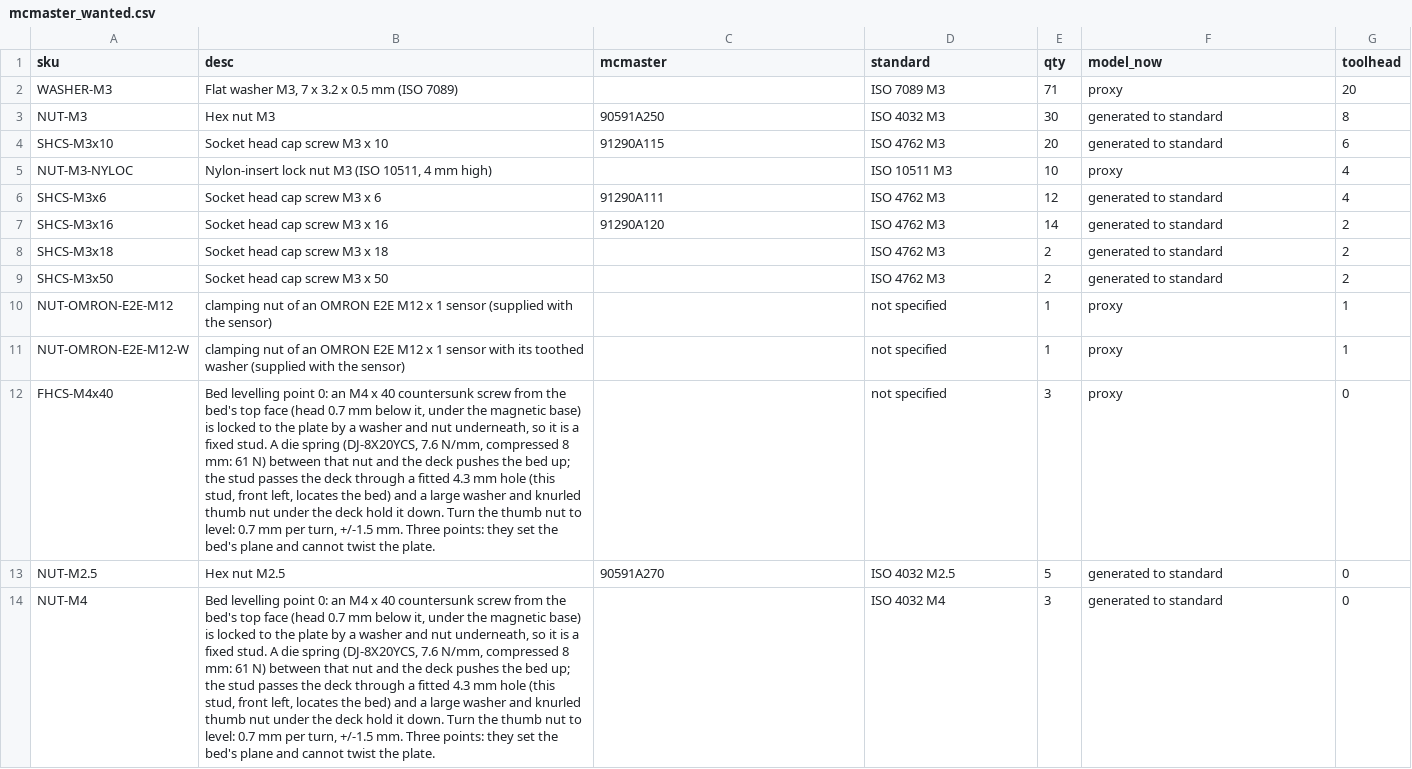
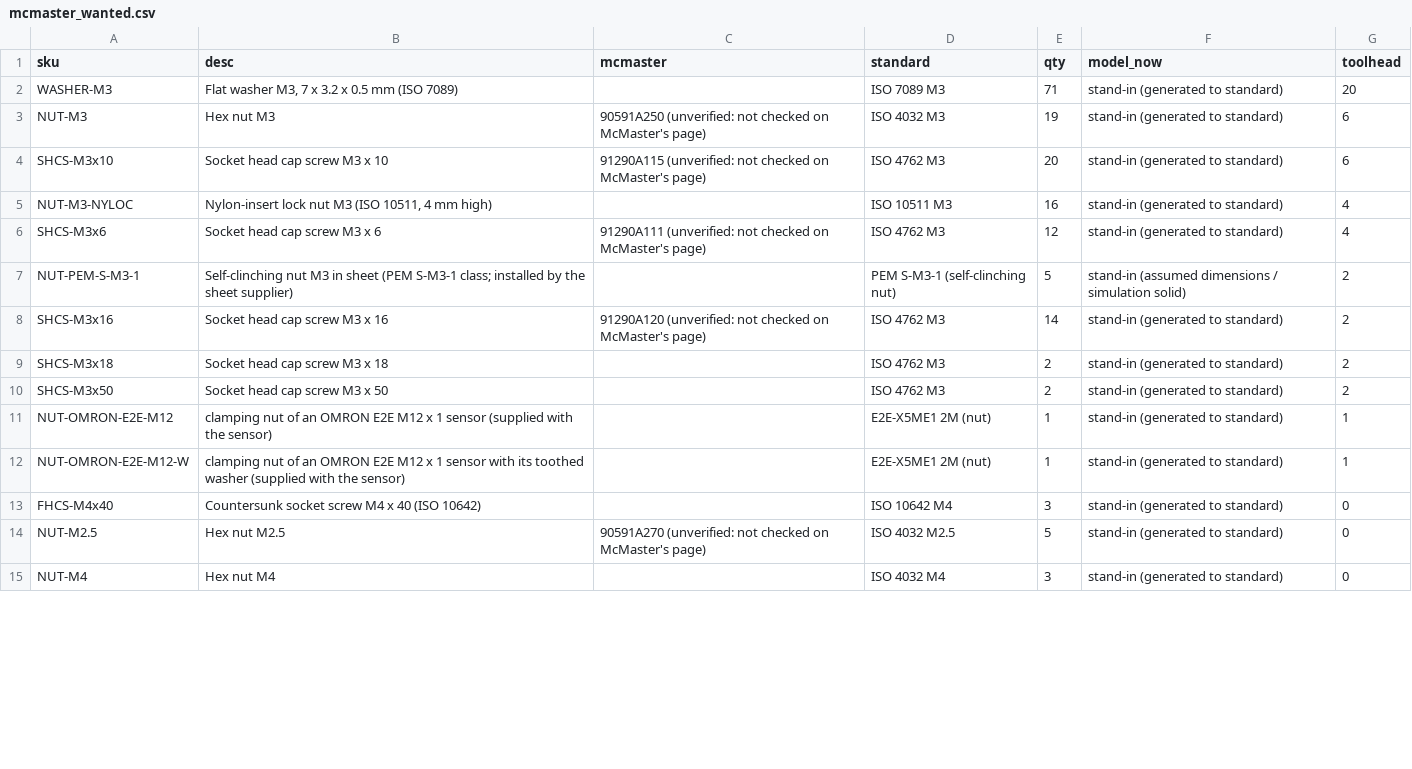
Before and after one commit to wgpatrick/running-route, a CSV file: mech-ai/vendor_cad/mcmaster_wanted.csv, drawn as a sheet; only a part is shown; addresses are those after the commit; the diff covers the shown part only; the diff names each change by its address in the sheet, - before the commit and + after, or states it on an @@ line.

```diff
--- a/mech-ai/vendor_cad/mcmaster_wanted.csv
+++ b/mech-ai/vendor_cad/mcmaster_wanted.csv
-F2 (model_now): proxy
+F2 (model_now): stand-in (generated to standard)
-C3 (mcmaster): 90591A250
+C3 (mcmaster): 90591A250 (unverified: not checked on McMaster's page)
-E3 (qty): 30
+E3 (qty): 19
-F3:F4 (model_now): generated to standard
+F3:F4 (model_now): stand-in (generated to standard)
-G3 (toolhead): 8
+G3 (toolhead): 6
-C4 (mcmaster): 91290A115
+C4 (mcmaster): 91290A115 (unverified: not checked on McMaster's page)
-E5 (qty): 10
+E5 (qty): 16
-F5 (model_now): proxy
+F5 (model_now): stand-in (generated to standard)
-C6 (mcmaster): 91290A111
+C6 (mcmaster): 91290A111 (unverified: not checked on McMaster's page)
-F6 (model_now): generated to standard
+F6 (model_now): stand-in (generated to standard)
+row 7: NUT-PEM-S-M3-1 | Self-clinching nut M3 in sheet (PEM S-M3-1 class; installed by the sheet supplier) |  | PEM S-M3-1 (self-clinching nut) | 5 | stand-in (assumed dimensions / simulation solid) | 2
-C8 (mcmaster): 91290A120
+C8 (mcmaster): 91290A120 (unverified: not checked on McMaster's page)
-F8:F10 (model_now): generated to standard
+F8:F10 (model_now): stand-in (generated to standard)
-D11:D12 (standard): not specified
+D11:D12 (standard): E2E-X5ME1 2M (nut)
-F11:F13 (model_now): proxy
+F11:F13 (model_now): stand-in (generated to standard)
-B13 (desc): Bed levelling point 0: an M4 x 40 countersunk screw from the bed's top face (head 0.7 mm below it, under the magnetic base) is locked to the plate by a washer and nut underneath, so it is a fixed stud. A die spring (DJ-8X20YCS, 7.6 N/mm, compressed 8 mm: 61 N) between that nut and the deck pushes the bed up; the stud passes the deck through a fitted 4.3 mm hole (this stud, front left, locates the bed) and a large washer and knurled thumb nut under the deck hold it down. Turn the thumb nut to level: 0.7 mm per turn, +/-1.5 mm. Three points: they set the bed's plane and cannot twist the plate.
+B13 (desc): Countersunk socket screw M4 x 40 (ISO 10642)
-D13 (standard): not specified
+D13 (standard): ISO 10642 M4
-C14 (mcmaster): 90591A270
+C14 (mcmaster): 90591A270 (unverified: not checked on McMaster's page)
-F14:F15 (model_now): generated to standard
+F14:F15 (model_now): stand-in (generated to standard)
-B15 (desc): Bed levelling point 0: an M4 x 40 countersunk screw from the bed's top face (head 0.7 mm below it, under the magnetic base) is locked to the plate by a washer and nut underneath, so it is a fixed stud. A die spring (DJ-8X20YCS, 7.6 N/mm, compressed 8 mm: 61 N) between that nut and the deck pushes the bed up; the stud passes the deck through a fitted 4.3 mm hole (this stud, front left, locates the bed) and a large washer and knurled thumb nut under the deck hold it down. Turn the thumb nut to level: 0.7 mm per turn, +/-1.5 mm. Three points: they set the bed's plane and cannot twist the plate.
+B15 (desc): Hex nut M4
```
Also changed, not shown: 5 added rows, 1 removed row and 32 edited cells elsewhere in this file, 1 other file.
